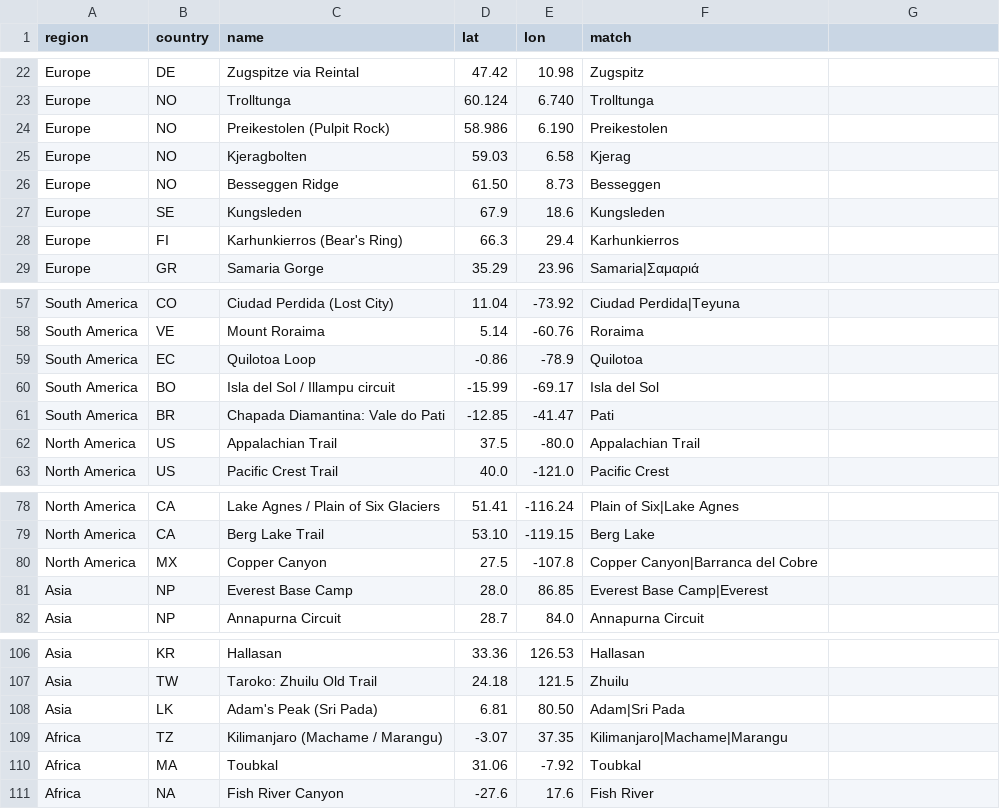
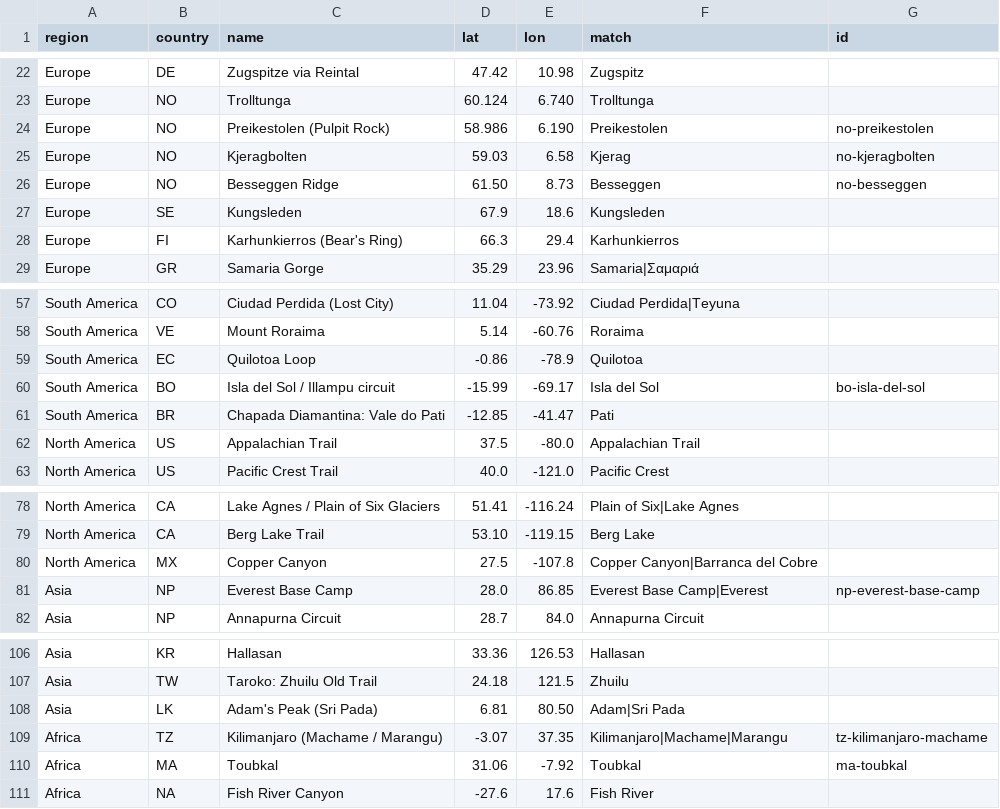
Before and after one commit to Emanuele-Fogliati/vestiti, a TSV file: tools/trails/iconic.tsv, drawn as a sheet; only a part is shown, gaps mark what is left out; the diff names each change by its address in the sheet, - before the commit and + after, or states it on an @@ line.

```diff
--- a/tools/trails/iconic.tsv
+++ b/tools/trails/iconic.tsv
-G1: (empty)
+G1: id
-G24 (id): (empty)
+G24 (id): no-preikestolen
-G25 (id): (empty)
+G25 (id): no-kjeragbolten
-G26 (id): (empty)
+G26 (id): no-besseggen
-G60 (id): (empty)
+G60 (id): bo-isla-del-sol
-G81 (id): (empty)
+G81 (id): np-everest-base-camp
-G109 (id): (empty)
+G109 (id): tz-kilimanjaro-machame
-G110 (id): (empty)
+G110 (id): ma-toubkal
```
Also changed, not shown: 15 other files.
